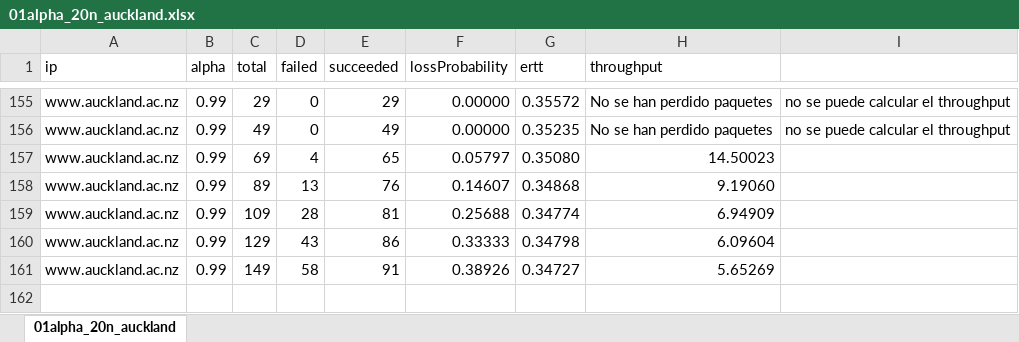
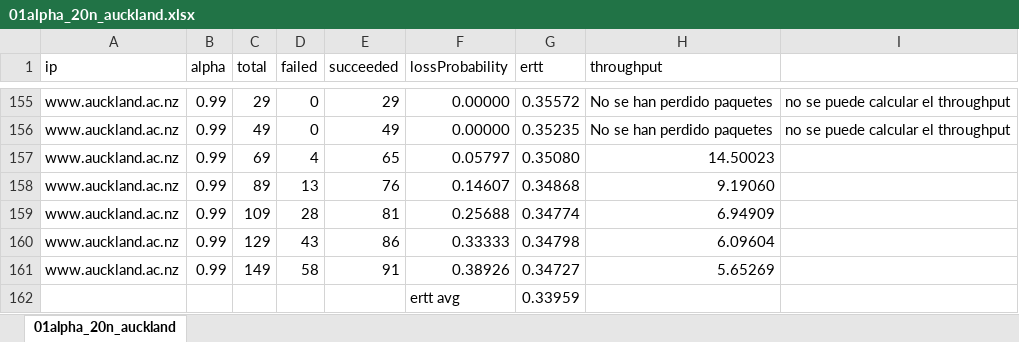
Before and after one commit to mtqp/redes_tp2, an Excel workbook: excels/pings/01alpha_20n_auckland.xlsx, sheet 01alpha_20n_auckland, drawn as a sheet; only a part is shown, gaps mark what is left out; values as stored, in another font and other column widths than the file's, no borders; the diff names each change by its address in the sheet, - before the commit and + after, or states it on an @@ line.

```diff
--- a/excels/pings/01alpha_20n_auckland.xlsx (sheet 01alpha_20n_auckland)
+++ b/excels/pings/01alpha_20n_auckland.xlsx (sheet 01alpha_20n_auckland)
+row 162:  |  |  |  |  | ertt avg | 0.33959
```
Also changed, not shown: excels/pings/01alpha_20n_cambridge.xlsx, excels/pings/01alpha_20n_rhodes.xlsx, 1 other file.
